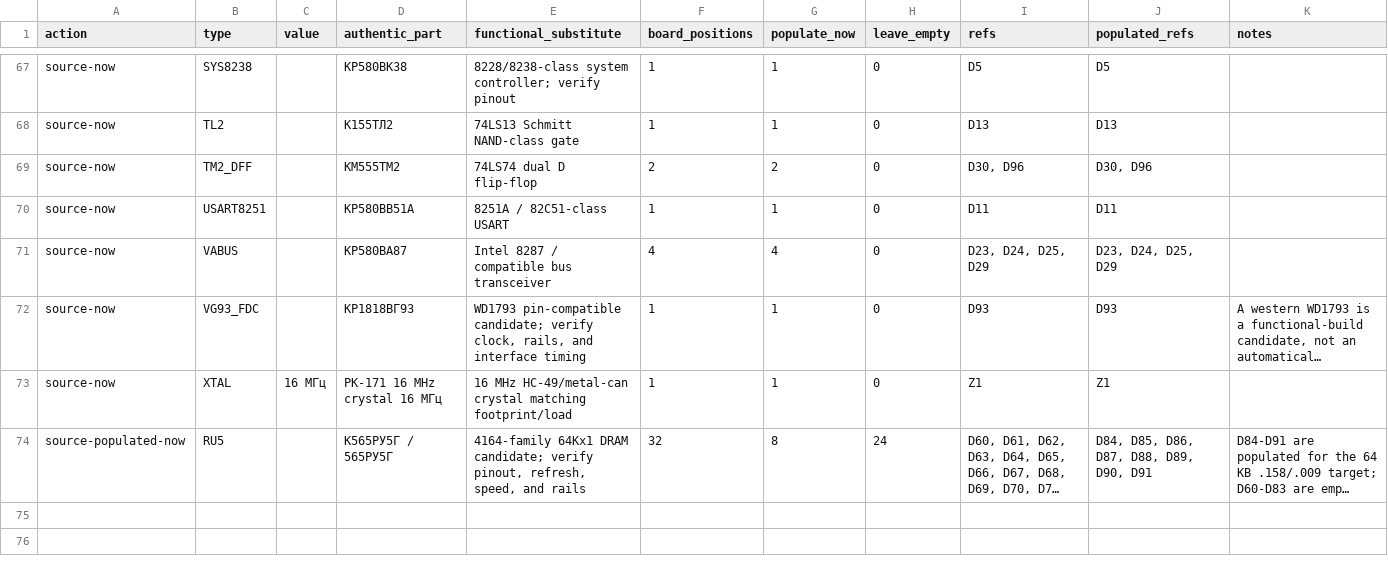
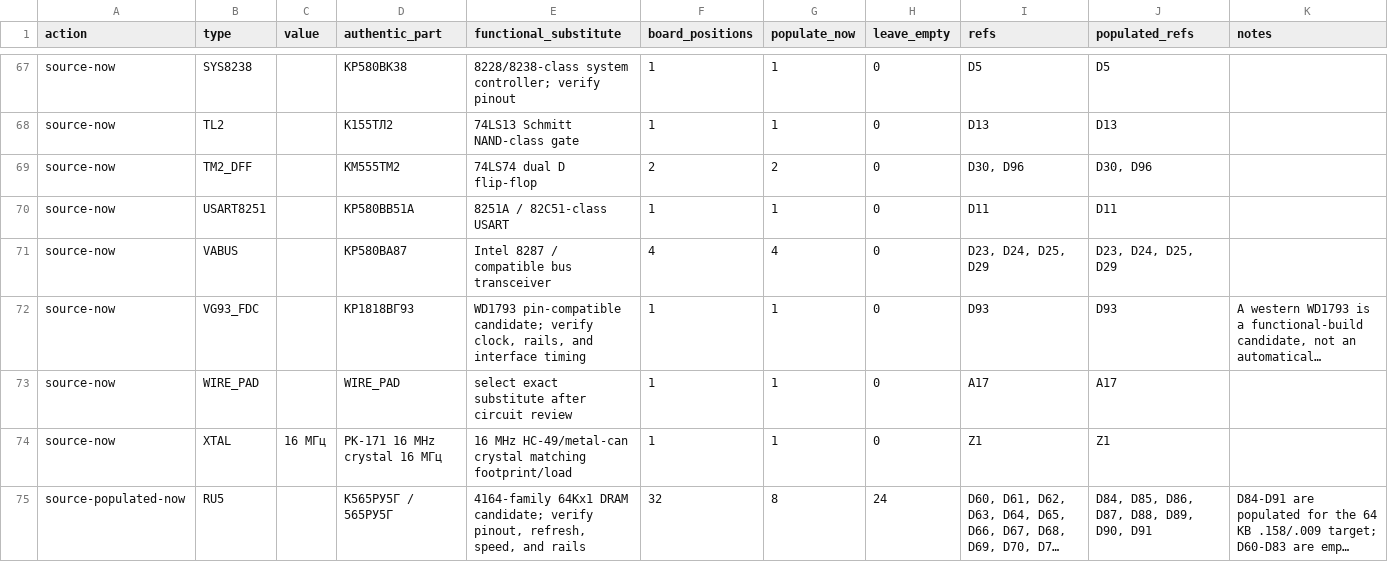
Before and after one commit to ddanila/8080-cosim, a CSV file: docs/replica-dual-config-bom.csv, drawn as a sheet; only a part is shown, gaps mark what is left out; long unchanged cells end in …; the diff names each change by its address in the sheet, - before the commit and + after, or states it on an @@ line.

Commit message:
Fix CI: refresh generated docs and FD179X checksum manifest
The wire 17/18 landing work changed kicad/juku.board.json (added the A17
wire-landing footprint and netted D98.7) but the deterministic docs that
depend on it were not regenerated, so the status-audit freshness gates
failed:
- unmodeled-footprint-inventory: D98.7 is now netted, drop it
- replica-bringup-verification-points: +2 endpoints (S1 landings), source
  PCB now reports FAIL because board.json references off-board S1 pins
- dual-config-bom / sourcing-readiness: A17 WIRE_PAD line, 240->241 positions

Also add fd179x-01-datasheet.pdf to export_wd1772_pla.py's SHA256SUMS
manifest; commit 15c29f8 vendored the datasheet and listed it in the
manifest+README but did not update the generator, so the WD1772 freshness
gate would have failed once the earlier gate was cleared.

```diff
--- a/docs/replica-dual-config-bom.csv
+++ b/docs/replica-dual-config-bom.csv
+row 73: source-now | WIRE_PAD |  | WIRE_PAD | select exact substitute after circuit review | 1 | 1 | 0 | A17 | A17
```
Also changed, not shown: 5 other files.
